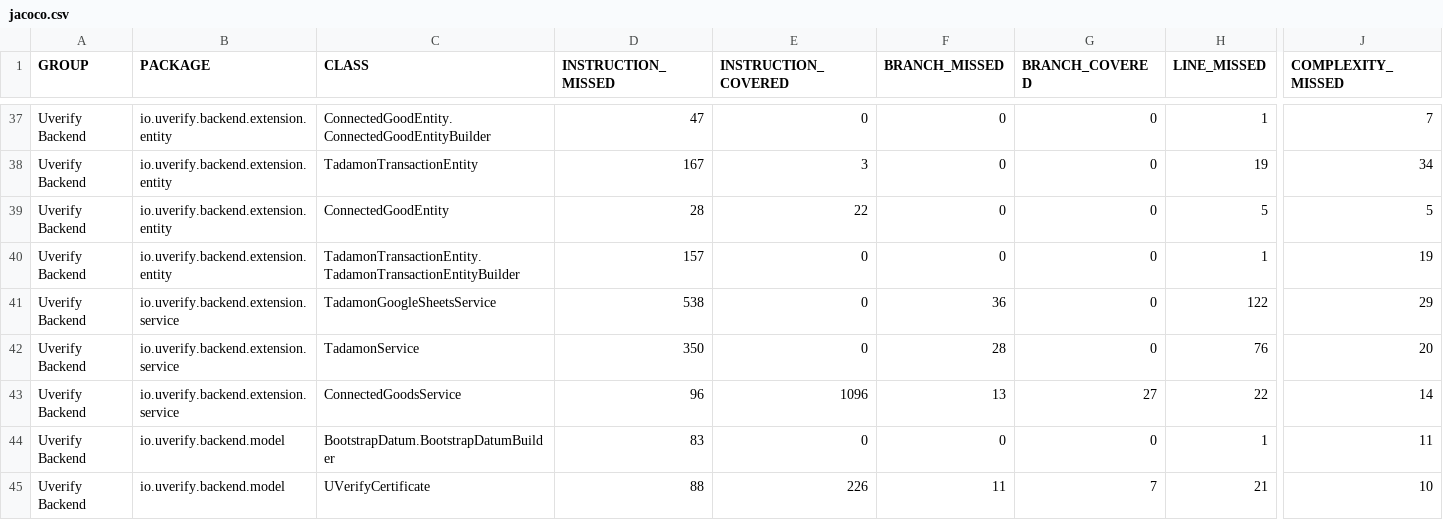
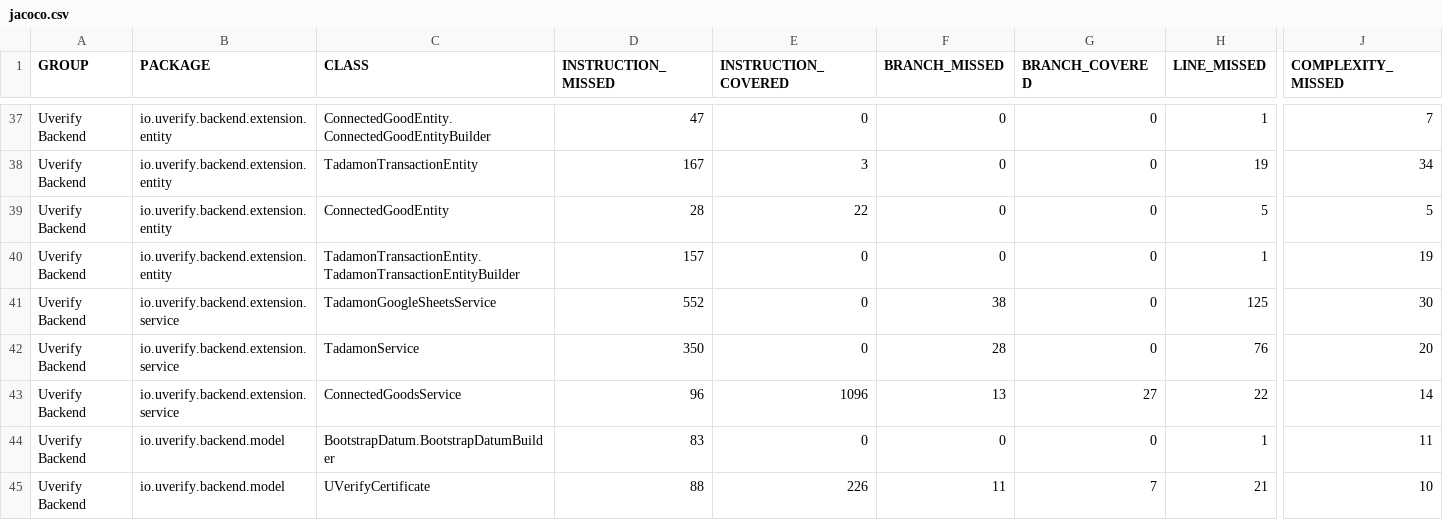
Before and after one commit to UVerify-io/uverify-backend, a CSV file: coverage-report/jacoco.csv, drawn as a sheet; only a part is shown, gaps mark what is left out; the diff names each change by its address in the sheet, - before the commit and + after, or states it on an @@ line.

```diff
--- a/coverage-report/jacoco.csv
+++ b/coverage-report/jacoco.csv
-D41 (INSTRUCTION_MISSED): 538
+D41 (INSTRUCTION_MISSED): 552
-F41 (BRANCH_MISSED): 36
+F41 (BRANCH_MISSED): 38
-H41 (LINE_MISSED): 122
+H41 (LINE_MISSED): 125
-J41 (COMPLEXITY_MISSED): 29
+J41 (COMPLEXITY_MISSED): 30
```
Also changed, not shown: 9 other files.
